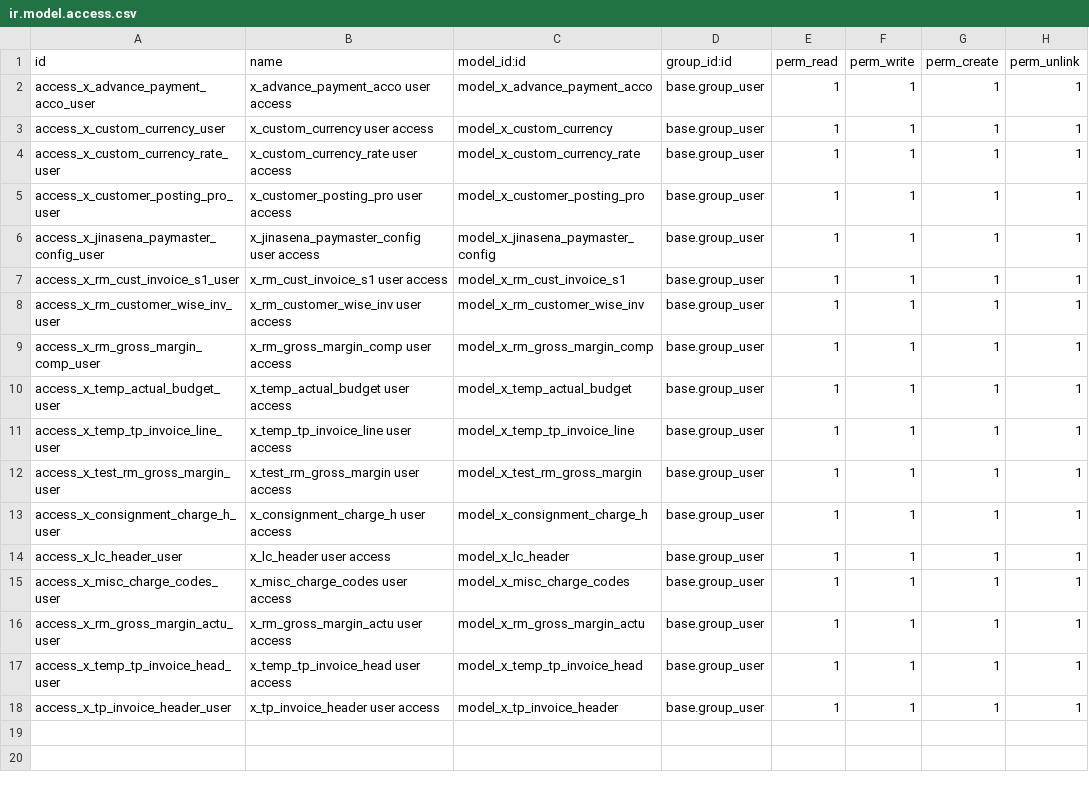
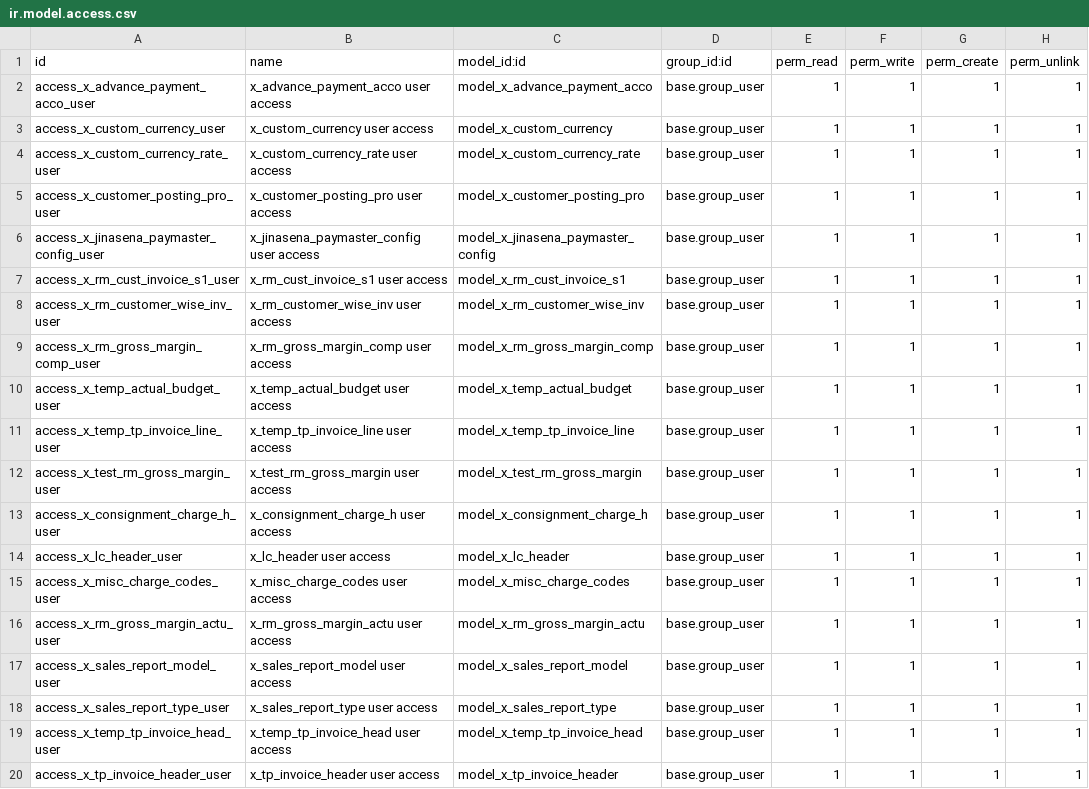
Before and after one commit to sanjayaWjinasena/BugFix-Accounting, a CSV file: security/ir.model.access.csv, drawn as a sheet.

Commit message:
Revert "v0.0.33: hand x_sales_report_type/_model + inverse M2Os to Masterdata"
This reverts commit c8491e3e56c9648a06a8ed6dfb736718d59b06dc.

```diff
--- a/security/ir.model.access.csv
+++ b/security/ir.model.access.csv
@@ -16,2 +16,4 @@ access_x_misc_charge_codes_user,x_misc_charge_codes user access,model_x_misc_cha
 access_x_rm_gross_margin_actu_user,x_rm_gross_margin_actu user access,model_x_rm_gross_margin_actu,base.group_user,1,1,1,1
+access_x_sales_report_model_user,x_sales_report_model user access,model_x_sales_report_model,base.group_user,1,1,1,1
+access_x_sales_report_type_user,x_sales_report_type user access,model_x_sales_report_type,base.group_user,1,1,1,1
 access_x_temp_tp_invoice_head_user,x_temp_tp_invoice_head user access,model_x_temp_tp_invoice_head,base.group_user,1,1,1,1
```
Also changed, not shown: 7 other files.
